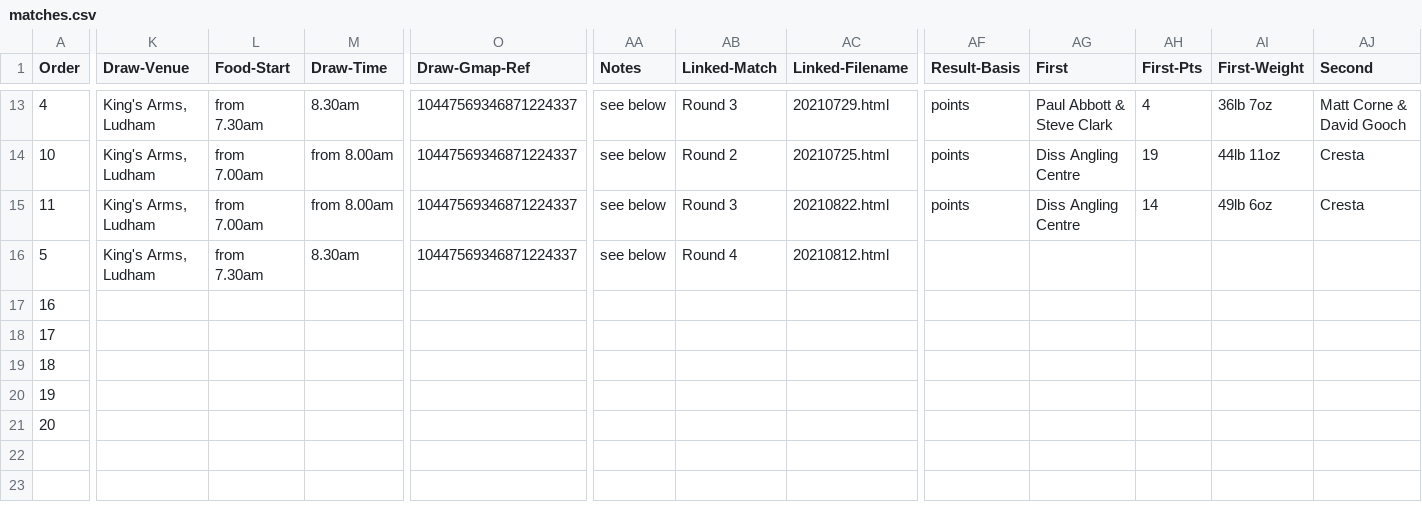
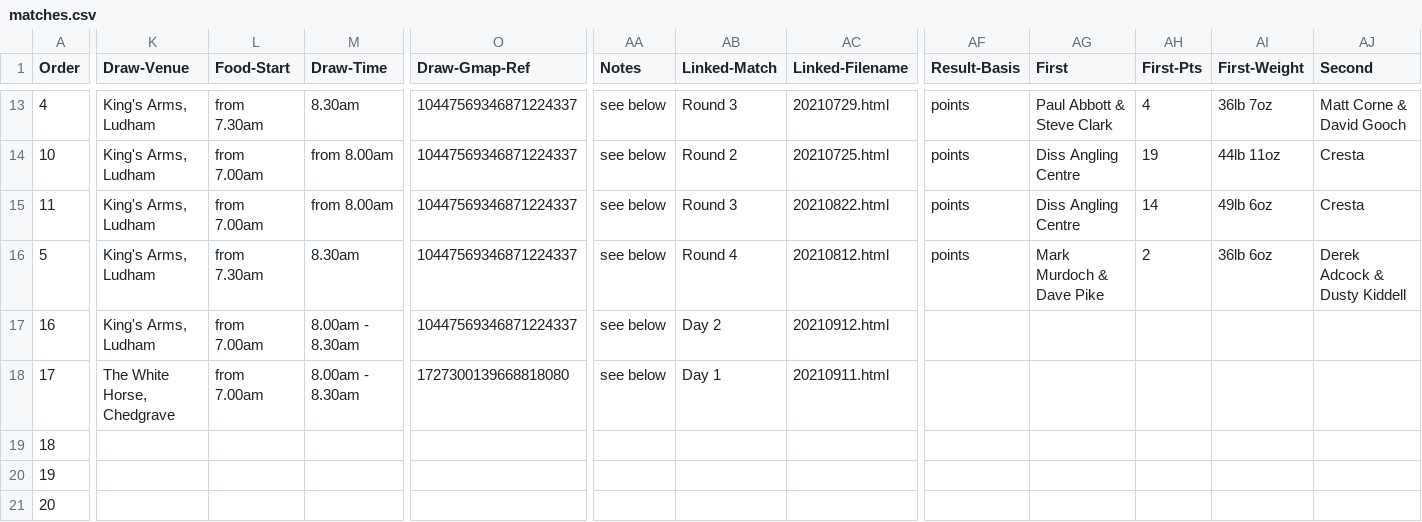
Before and after one commit to ndaa-developer/ndaa-release-two, a CSV file: _data/matches.csv, drawn as a sheet; only a part is shown, gaps mark what is left out; the diff covers the shown part only; the diff names each change by its address in the sheet, - before the commit and + after, or states it on an @@ line.

Commit message:
pairs r5 result, kob details

```diff
--- a/_data/matches.csv
+++ b/_data/matches.csv
-AF16 (Result-Basis): (empty)
+AF16 (Result-Basis): points
-AG16 (First): (empty)
+AG16 (First): Mark Murdoch & Dave Pike
-AH16 (First-Pts): (empty)
+AH16 (First-Pts): 2
-AI16 (First-Weight): (empty)
+AI16 (First-Weight): 36lb 6oz
-AJ16 (Second): (empty)
+AJ16 (Second): Derek Adcock & Dusty Kiddell
-K17 (Draw-Venue): (empty)
+K17 (Draw-Venue): King's Arms, Ludham
-L17:L18 (Food-Start): (empty)
+L17:L18 (Food-Start): from 7.00am
-M17:M18 (Draw-Time): (empty)
+M17:M18 (Draw-Time): 8.00am - 8.30am
-O17 (Draw-Gmap-Ref): (empty)
+O17 (Draw-Gmap-Ref): 10447569346871224337
-AA17:AA18 (Notes): (empty)
+AA17:AA18 (Notes): see below
-AB17 (Linked-Match): (empty)
+AB17 (Linked-Match): Day 2
-AC17 (Linked-Filename): (empty)
+AC17 (Linked-Filename): 20210912.html
-K18 (Draw-Venue): (empty)
+K18 (Draw-Venue): The White Horse, Chedgrave
-O18 (Draw-Gmap-Ref): (empty)
+O18 (Draw-Gmap-Ref): 1727300139668818080
-AB18 (Linked-Match): (empty)
+AB18 (Linked-Match): Day 1
-AC18 (Linked-Filename): (empty)
+AC18 (Linked-Filename): 20210911.html
```
Also changed, not shown: 9 edited cells elsewhere in this file, _data/bookings.csv, 8 other files.
